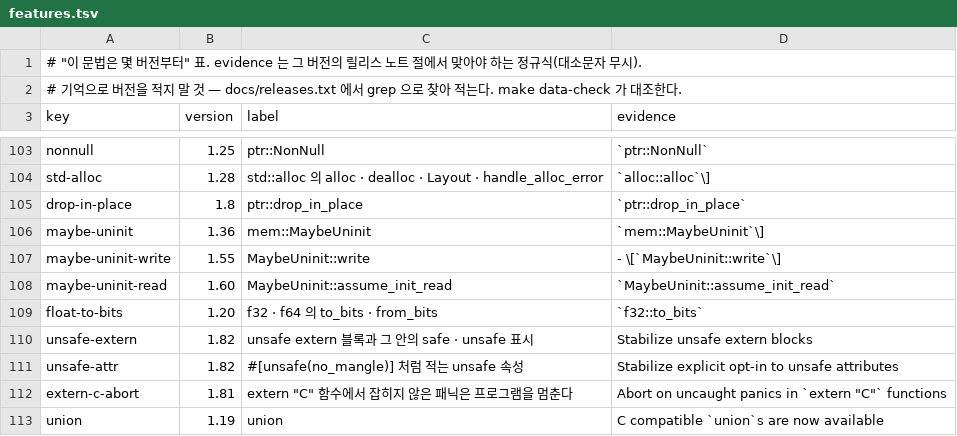
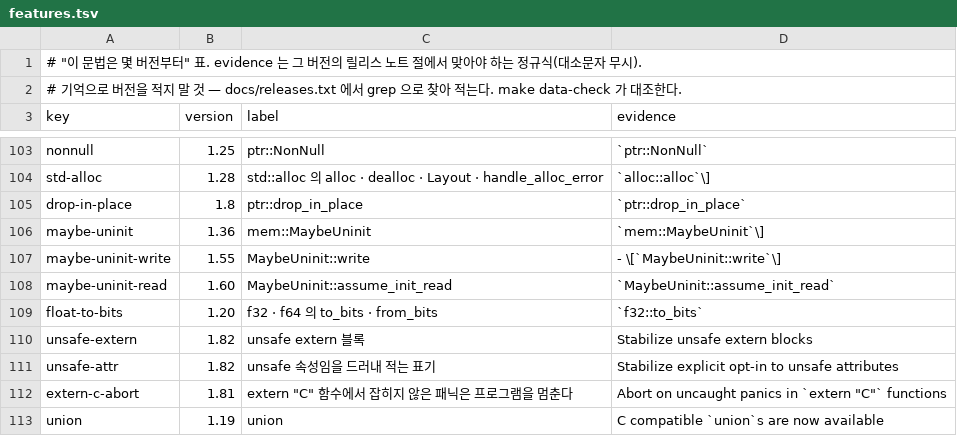
Before and after one commit to chobocho/treasure_house, a TSV file: rust/data/features.tsv, drawn as a sheet; only a part is shown, gaps mark what is left out.

```diff
--- a/rust/data/features.tsv
+++ b/rust/data/features.tsv
@@ -109,4 +109,4 @@ maybe-uninit-read	1.60	MaybeUninit::assume_init_read	`MaybeUninit::assume_init_r
 float-to-bits	1.20	f32 · f64 의 to_bits · from_bits	`f32::to_bits`
-unsafe-extern	1.82	unsafe extern 블록과 그 안의 safe · unsafe 표시	Stabilize unsafe extern blocks
-unsafe-attr	1.82	#[unsafe(no_mangle)] 처럼 적는 unsafe 속성	Stabilize explicit opt-in to unsafe attributes
+unsafe-extern	1.82	unsafe extern 블록	Stabilize unsafe extern blocks
+unsafe-attr	1.82	unsafe 속성임을 드러내 적는 표기	Stabilize explicit opt-in to unsafe attributes
 extern-c-abort	1.81	extern "C" 함수에서 잡히지 않은 패닉은 프로그램을 멈춘다	Abort on uncaught panics in `extern "C"` functions
```
Also changed, not shown: rust/out/MANIFEST.tsv, 23 other files.
